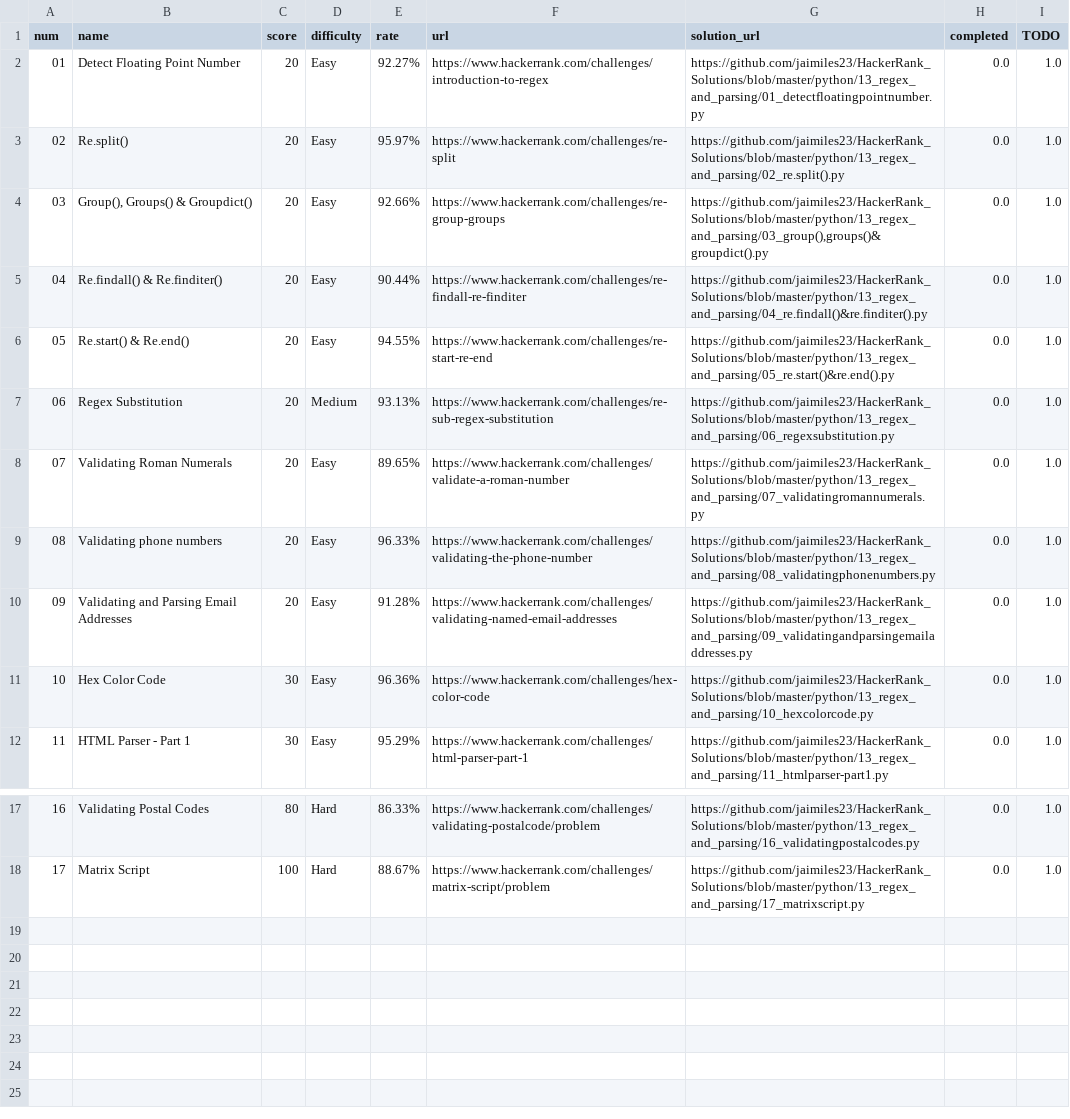
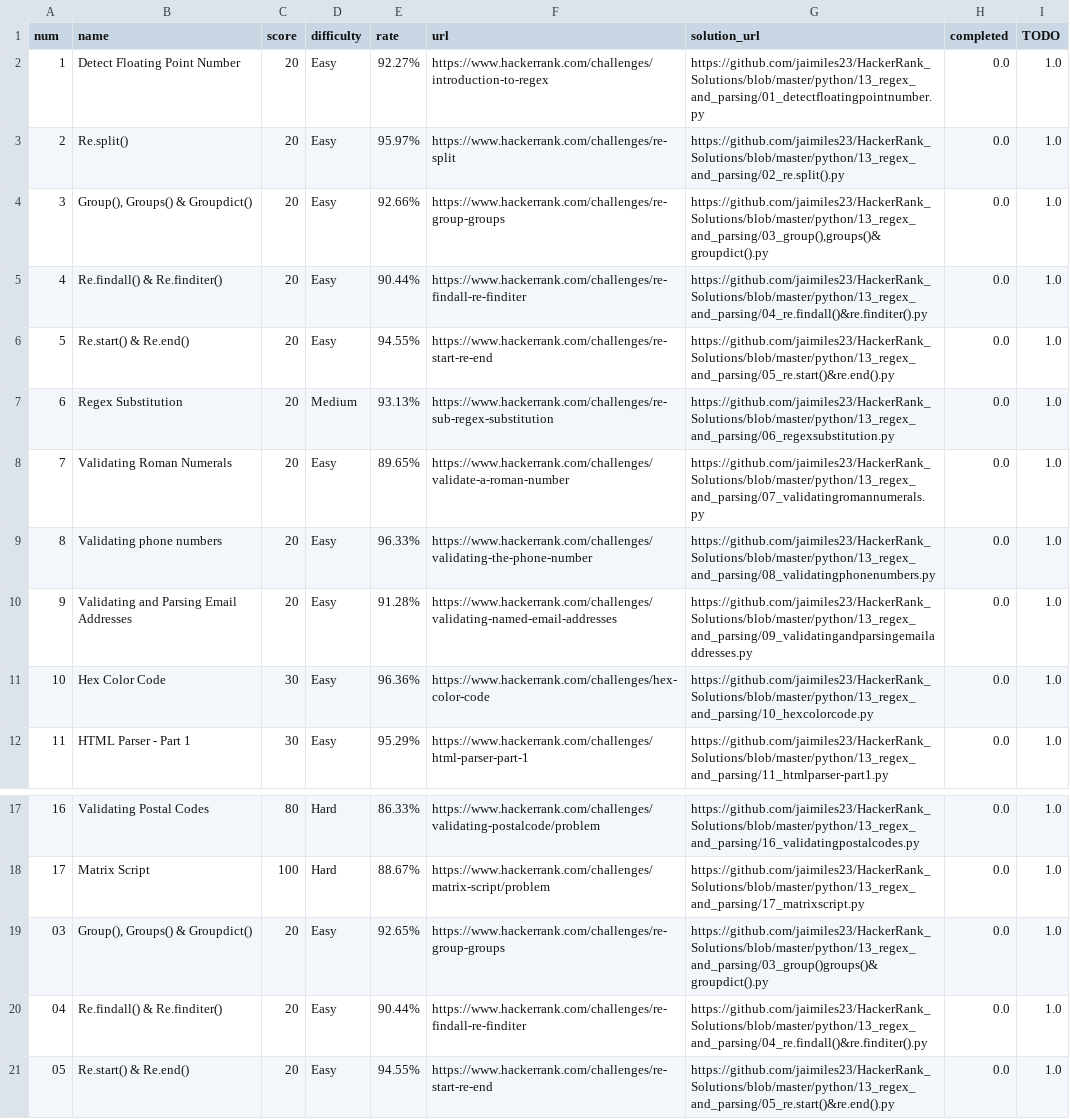
Before and after one commit to jaimiles23/HackerRank_Solutions, a CSV file: python/13_regex_and_parsing/regex_and_parsing_info.csv, drawn as a sheet; only a part is shown, gaps mark what is left out.

```diff
--- a/python/13_regex_and_parsing/regex_and_parsing_info.csv
+++ b/python/13_regex_and_parsing/regex_and_parsing_info.csv
@@ -1,11 +1,11 @@
 num,name,score,difficulty,rate,url,solution_url,completed,TODO
-01,Detect Floating Point Number,20,Easy,92.27%,https://www.hackerrank.com/challenges/introduction-to-regex,https://github.com/jaimiles23/HackerRank_Solutions/blob/master/python/13_regex_and_parsing/01_detectfloatingpointnumber.py,0.0,1.0
-02,Re.split(),20,Easy,95.97%,https://www.hackerrank.com/challenges/re-split,https://github.com/jaimiles23/HackerRank_Solutions/blob/master/python/13_regex_and_parsing/02_re.split().py,0.0,1.0
-03,"Group(), Groups() & Groupdict()",20,Easy,92.66%,https://www.hackerrank.com/challenges/re-group-groups,"https://github.com/jaimiles23/HackerRank_Solutions/blob/master/python/13_regex_and_parsing/03_group(),groups()&groupdict().py",0.0,1.0
-04,Re.findall() & Re.finditer(),20,Easy,90.44%,https://www.hackerrank.com/challenges/re-findall-re-finditer,https://github.com/jaimiles23/HackerRank_Solutions/blob/master/python/13_regex_and_parsing/04_re.findall()&re.finditer().py,0.0,1.0
-05,Re.start() & Re.end(),20,Easy,94.55%,https://www.hackerrank.com/challenges/re-start-re-end,https://github.com/jaimiles23/HackerRank_Solutions/blob/master/python/13_regex_and_parsing/05_re.start()&re.end().py,0.0,1.0
-06,Regex Substitution,20,Medium,93.13%,https://www.hackerrank.com/challenges/re-sub-regex-substitution,https://github.com/jaimiles23/HackerRank_Solutions/blob/master/python/13_regex_and_parsing/06_regexsubstitution.py,0.0,1.0
-07,Validating Roman Numerals,20,Easy,89.65%,https://www.hackerrank.com/challenges/validate-a-roman-number,https://github.com/jaimiles23/HackerRank_Solutions/blob/master/python/13_regex_and_parsing/07_validatingromannumerals.py,0.0,1.0
-08,Validating phone numbers,20,Easy,96.33%,https://www.hackerrank.com/challenges/validating-the-phone-number,https://github.com/jaimiles23/HackerRank_Solutions/blob/master/python/13_regex_and_parsing/08_validatingphonenumbers.py,0.0,1.0
-09,Validating and Parsing Email Addresses,20,Easy,91.28%,https://www.hackerrank.com/challenges/validating-named-email-addresses,https://github.com/jaimiles23/HackerRank_Solutions/blob/master/python/13_regex_and_parsing/09_validatingandparsingemailaddresses.py,0.0,1.0
+1,Detect Floating Point Number,20,Easy,92.27%,https://www.hackerrank.com/challenges/introduction-to-regex,https://github.com/jaimiles23/HackerRank_Solutions/blob/master/python/13_regex_and_parsing/01_detectfloatingpointnumber.py,0.0,1.0
+2,Re.split(),20,Easy,95.97%,https://www.hackerrank.com/challenges/re-split,https://github.com/jaimiles23/HackerRank_Solutions/blob/master/python/13_regex_and_parsing/02_re.split().py,0.0,1.0
+3,"Group(), Groups() & Groupdict()",20,Easy,92.66%,https://www.hackerrank.com/challenges/re-group-groups,"https://github.com/jaimiles23/HackerRank_Solutions/blob/master/python/13_regex_and_parsing/03_group(),groups()&groupdict().py",0.0,1.0
+4,Re.findall() & Re.finditer(),20,Easy,90.44%,https://www.hackerrank.com/challenges/re-findall-re-finditer,https://github.com/jaimiles23/HackerRank_Solutions/blob/master/python/13_regex_and_parsing/04_re.findall()&re.finditer().py,0.0,1.0
+5,Re.start() & Re.end(),20,Easy,94.55%,https://www.hackerrank.com/challenges/re-start-re-end,https://github.com/jaimiles23/HackerRank_Solutions/blob/master/python/13_regex_and_parsing/05_re.start()&re.end().py,0.0,1.0
+6,Regex Substitution,20,Medium,93.13%,https://www.hackerrank.com/challenges/re-sub-regex-substitution,https://github.com/jaimiles23/HackerRank_Solutions/blob/master/python/13_regex_and_parsing/06_regexsubstitution.py,0.0,1.0
+7,Validating Roman Numerals,20,Easy,89.65%,https://www.hackerrank.com/challenges/validate-a-roman-number,https://github.com/jaimiles23/HackerRank_Solutions/blob/master/python/13_regex_and_parsing/07_validatingromannumerals.py,0.0,1.0
+8,Validating phone numbers,20,Easy,96.33%,https://www.hackerrank.com/challenges/validating-the-phone-number,https://github.com/jaimiles23/HackerRank_Solutions/blob/master/python/13_regex_and_parsing/08_validatingphonenumbers.py,0.0,1.0
+9,Validating and Parsing Email Addresses,20,Easy,91.28%,https://www.hackerrank.com/challenges/validating-named-email-addresses,https://github.com/jaimiles23/HackerRank_Solutions/blob/master/python/13_regex_and_parsing/09_validatingandparsingemailaddresses.py,0.0,1.0
 10,Hex Color Code,30,Easy,96.36%,https://www.hackerrank.com/challenges/hex-color-code,https://github.com/jaimiles23/HackerRank_Solutions/blob/master/python/13_regex_and_parsing/10_hexcolorcode.py,0.0,1.0
@@ -18 +18,4 @@ num,name,score,difficulty,rate,url,solution_url,completed,TODO
 17,Matrix Script,100,Hard,88.67%,https://www.hackerrank.com/challenges/matrix-script/problem,https://github.com/jaimiles23/HackerRank_Solutions/blob/master/python/13_regex_and_parsing/17_matrixscript.py,0.0,1.0
+03,"Group(), Groups() & Groupdict()",20,Easy,92.65%,https://www.hackerrank.com/challenges/re-group-groups,https://github.com/jaimiles23/HackerRank_Solutions/blob/master/python/13_regex_and_parsing/03_group()groups()&groupdict().py,0.0,1.0
+04,Re.findall() & Re.finditer(),20,Easy,90.44%,https://www.hackerrank.com/challenges/re-findall-re-finditer,https://github.com/jaimiles23/HackerRank_Solutions/blob/master/python/13_regex_and_parsing/04_re.findall()&re.finditer().py,0.0,1.0
+05,Re.start() & Re.end(),20,Easy,94.55%,https://www.hackerrank.com/challenges/re-start-re-end,https://github.com/jaimiles23/HackerRank_Solutions/blob/master/python/13_regex_and_parsing/05_re.start()&re.end().py,0.0,1.0
```
Also changed, not shown: python/04_sets/sets_info.csv, python/16_numpy/numpy_info.csv, 3 other files.
